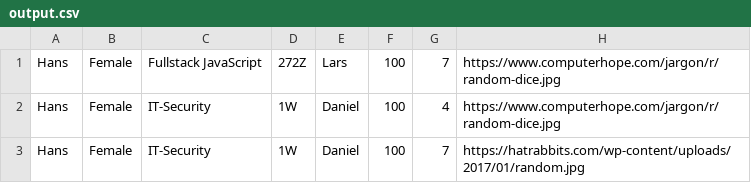
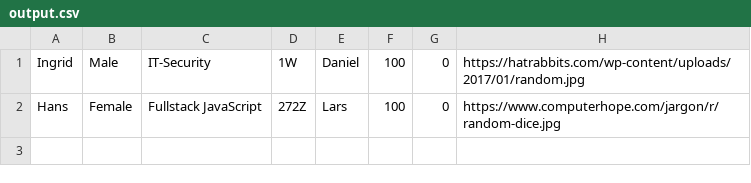
Before and after one commit to UtilExe/python_handin_template, a CSV file: output.csv, drawn as a sheet.

```diff
--- a/output.csv
+++ b/output.csv
@@ -1,3 +1,2 @@
-Hans,Female,Fullstack JavaScript,272Z,Lars,100,7,https://www.computerhope.com/jargon/r/random-dice.jpg
-Hans,Female,IT-Security,1W,Daniel,100,4,https://www.computerhope.com/jargon/r/random-dice.jpg
-Hans,Female,IT-Security,1W,Daniel,100,7,https://hatrabbits.com/wp-content/uploads/2017/01/random.jpg
+Ingrid,Male,IT-Security,1W,Daniel,100,0,https://hatrabbits.com/wp-content/uploads/2017/01/random.jpg
+Hans,Female,Fullstack JavaScript,272Z,Lars,100,0,https://www.computerhope.com/jargon/r/random-dice.jpg
```
Also changed, not shown: 1 other file.
